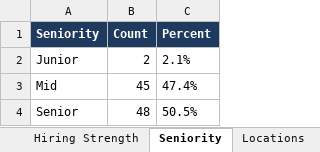
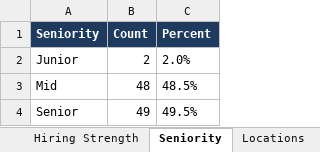
Before and after one commit to OrelBello/devops-market-data, an Excel workbook: reports/devops-jobs-israel-2026-W41.xlsx, sheet Seniority, drawn as a sheet; values as stored, in another font and other column widths than the file's, no borders; the diff names each change by its address in the sheet, - before the commit and + after, or states it on an @@ line.

```diff
--- a/reports/devops-jobs-israel-2026-W41.xlsx (sheet Seniority)
+++ b/reports/devops-jobs-israel-2026-W41.xlsx (sheet Seniority)
-C2 (Percent): 2.1%
+C2 (Percent): 2.0%
-B3 (Count): 45
+B3 (Count): 48
-C3 (Percent): 47.4%
+C3 (Percent): 48.5%
-B4 (Count): 48
+B4 (Count): 49
-C4 (Percent): 50.5%
+C4 (Percent): 49.5%
```
Also changed, not shown: sheet All Jobs, sheet 🔥 Last 24h, sheet 🪜 Junior Top Picks, sheet Junior Stack Demand, sheet Hiring Strength, sheet Skills, 5 more sheets, reports/devops-jobs-israel-latest.xlsx, reports/devops-juniors-israel-2026-W41.xlsx, 11 other files.
